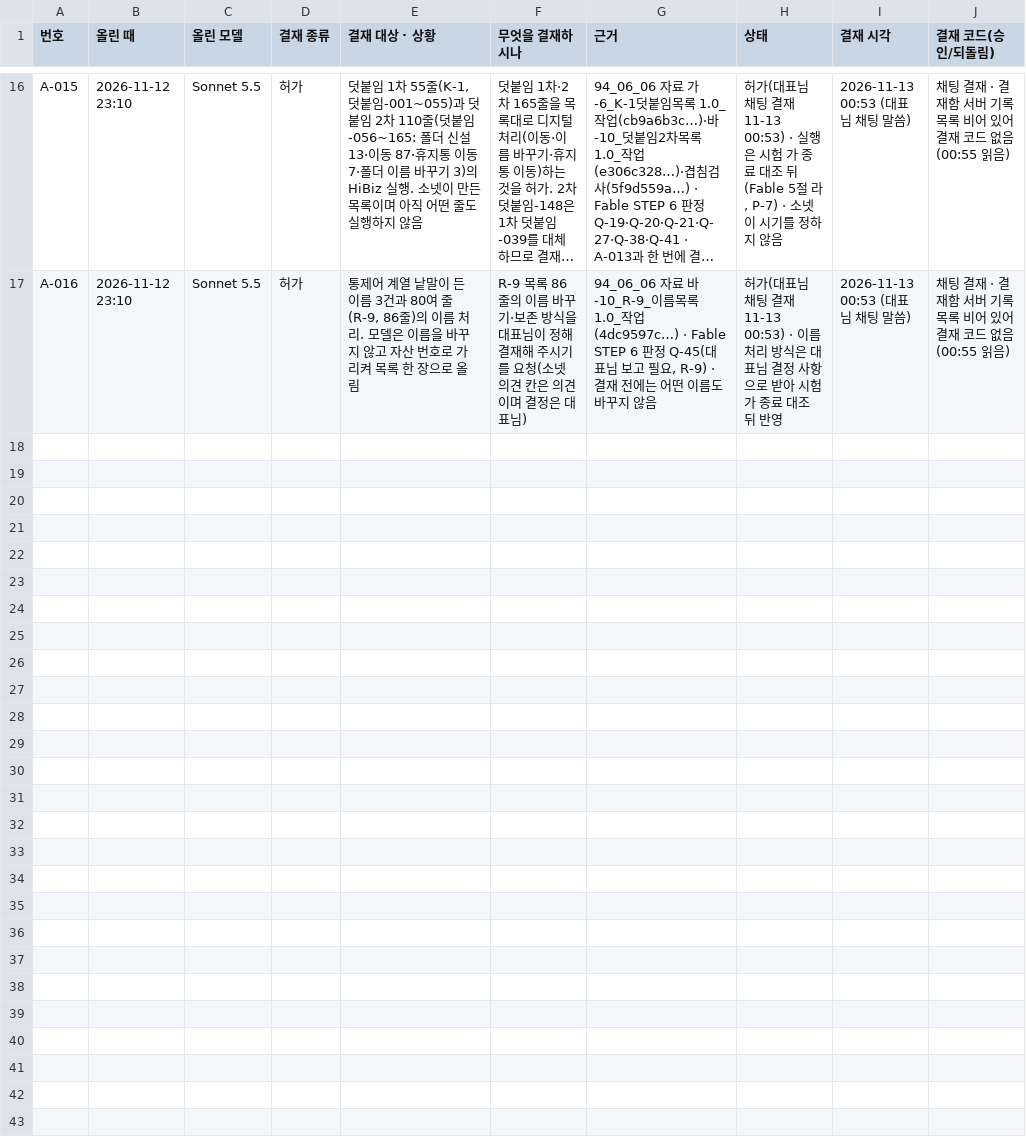
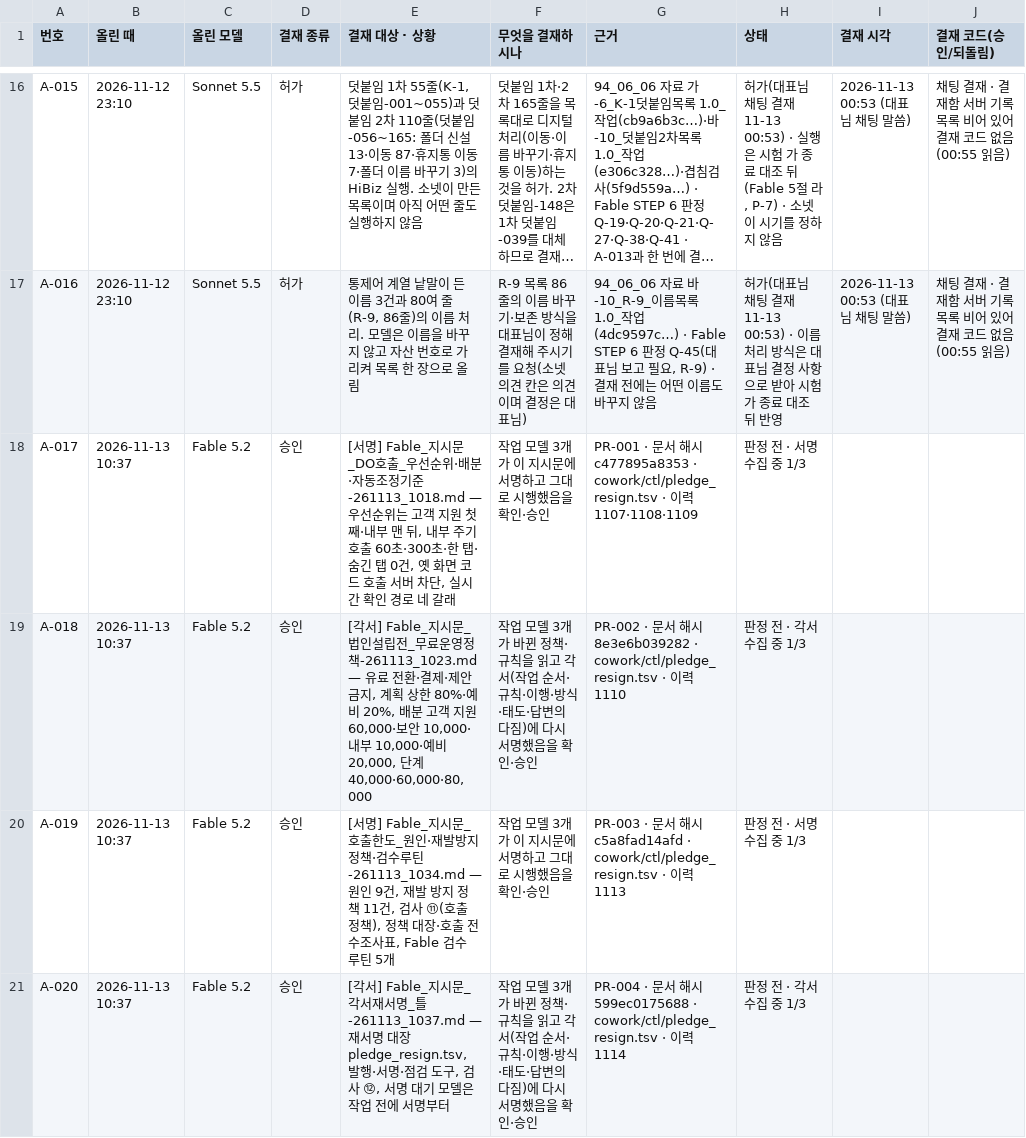
Before and after one commit to Kimsoowhan/hiven-ai-site, a TSV file: cowork/ctl/approval_line.tsv, drawn as a sheet; only a part is shown, gaps mark what is left out; long unchanged cells end in …; the diff covers the shown part only; the diff names each change by its address in the sheet, - before the commit and + after, or states it on an @@ line.

```diff
--- a/cowork/ctl/approval_line.tsv
+++ b/cowork/ctl/approval_line.tsv
+row 18: A-017 | 2026-11-13 10:37 | Fable 5.2 | 승인 | [서명] Fable_지시문_DO호출_우선순위·배분·자동조정기준-261113_1018.md — 우선순위는 고객 지원 첫째·내부 맨 뒤, 내부 주기 호출 60초·300초·한 탭·숨긴 탭 0건, 옛 화면 코드 호출 서버 차단, 실시간 확인 경로 네 갈래 | 작업 모델 3개가 이 지시문에 서명하고 그대로 시행했음을 확인·승인 | PR-001 · 문서 해시 c477895a8353 · cowork/ctl/pledge_resign.tsv · 이력 1107·1108·1109 | 판정 전 · 서명 수집 중 1/3
+row 19: A-018 | 2026-11-13 10:37 | Fable 5.2 | 승인 | [각서] Fable_지시문_법인설립전_무료운영정책-261113_1023.md — 유료 전환·결제·제안 금지, 계획 상한 80%·예비 20%, 배분 고객 지원 60,000·보안 10,000·내부 10,000·예비 20,000, 단계 40,000·60,000·80,000 | 작업 모델 3개가 바뀐 정책·규칙을 읽고 각서(작업 순서·규칙·이행·방식·태도·답변의 다짐)에 다시 서명했음을 확인·승인 | PR-002 · 문서 해시 8e3e6b039282 · cowork/ctl/pledge_resign.tsv · 이력 1110 | 판정 전 · 각서 수집 중 1/3
+row 20: A-019 | 2026-11-13 10:37 | Fable 5.2 | 승인 | [서명] Fable_지시문_호출한도_원인·재발방지정책·검수루틴-261113_1034.md — 원인 9건, 재발 방지 정책 11건, 검사 ⑪(호출 정책), 정책 대장·호출 전수조사표, Fable 검수 루틴 5개 | 작업 모델 3개가 이 지시문에 서명하고 그대로 시행했음을 확인·승인 | PR-003 · 문서 해시 c5a8fad14afd · cowork/ctl/pledge_resign.tsv · 이력 1113 | 판정 전 · 서명 수집 중 1/3
+row 21: A-020 | 2026-11-13 10:37 | Fable 5.2 | 승인 | [각서] Fable_지시문_각서재서명_틀-261113_1037.md — 재서명 대장 pledge_resign.tsv, 발행·서명·점검 도구, 검사 ⑫, 서명 대기 모델은 작업 전에 서명부터 | 작업 모델 3개가 바뀐 정책·규칙을 읽고 각서(작업 순서·규칙·이행·방식·태도·답변의 다짐)에 다시 서명했음을 확인·승인 | PR-004 · 문서 해시 599ec0175688 · cowork/ctl/pledge_resign.tsv · 이력 1114 | 판정 전 · 각서 수집 중 1/3
```
Also changed, not shown: 3 added rows elsewhere in this file, cowork/ctl/free_tier_policy.tsv, cowork/ctl/model_control_history.tsv, 17 other files.
